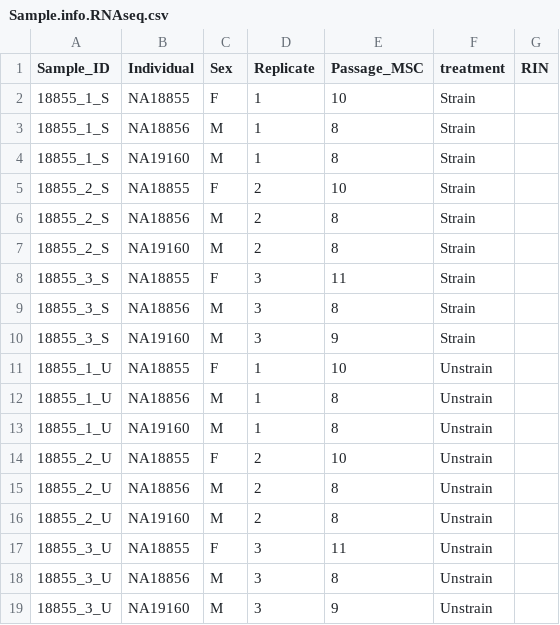
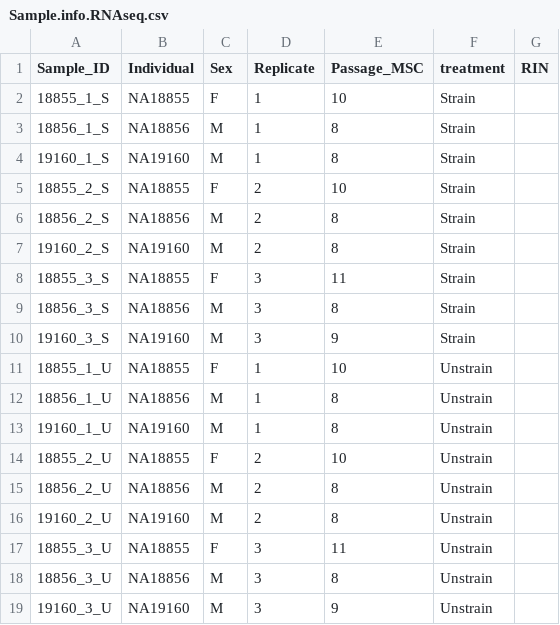
Before and after one commit to anthonyhung/OAStrain, a CSV file: data/Sample.info.RNAseq.csv, drawn as a sheet.

Commit message:
Correct names in sample.id

```diff
--- a/data/Sample.info.RNAseq.csv
+++ b/data/Sample.info.RNAseq.csv
@@ -2,18 +2,18 @@
 18855_1_S,NA18855 ,F,1,10,Strain,
-18855_1_S,NA18856 ,M,1,8,Strain,
-18855_1_S,NA19160 ,M,1,8,Strain,
+18856_1_S,NA18856 ,M,1,8,Strain,
+19160_1_S,NA19160 ,M,1,8,Strain,
 18855_2_S,NA18855 ,F,2,10,Strain,
-18855_2_S,NA18856 ,M,2,8,Strain,
-18855_2_S,NA19160 ,M,2,8,Strain,
+18856_2_S,NA18856 ,M,2,8,Strain,
+19160_2_S,NA19160 ,M,2,8,Strain,
 18855_3_S,NA18855 ,F,3,11,Strain,
-18855_3_S,NA18856 ,M,3,8,Strain,
-18855_3_S,NA19160 ,M,3,9,Strain,
+18856_3_S,NA18856 ,M,3,8,Strain,
+19160_3_S,NA19160 ,M,3,9,Strain,
 18855_1_U,NA18855 ,F,1,10,Unstrain,
-18855_1_U,NA18856 ,M,1,8,Unstrain,
-18855_1_U,NA19160 ,M,1,8,Unstrain,
+18856_1_U,NA18856 ,M,1,8,Unstrain,
+19160_1_U,NA19160 ,M,1,8,Unstrain,
 18855_2_U,NA18855 ,F,2,10,Unstrain,
-18855_2_U,NA18856 ,M,2,8,Unstrain,
-18855_2_U,NA19160 ,M,2,8,Unstrain,
+18856_2_U,NA18856 ,M,2,8,Unstrain,
+19160_2_U,NA19160 ,M,2,8,Unstrain,
 18855_3_U,NA18855 ,F,3,11,Unstrain,
-18855_3_U,NA18856 ,M,3,8,Unstrain,
-18855_3_U,NA19160 ,M,3,9,Unstrain,
+18856_3_U,NA18856 ,M,3,8,Unstrain,
+19160_3_U,NA19160 ,M,3,9,Unstrain,
```
